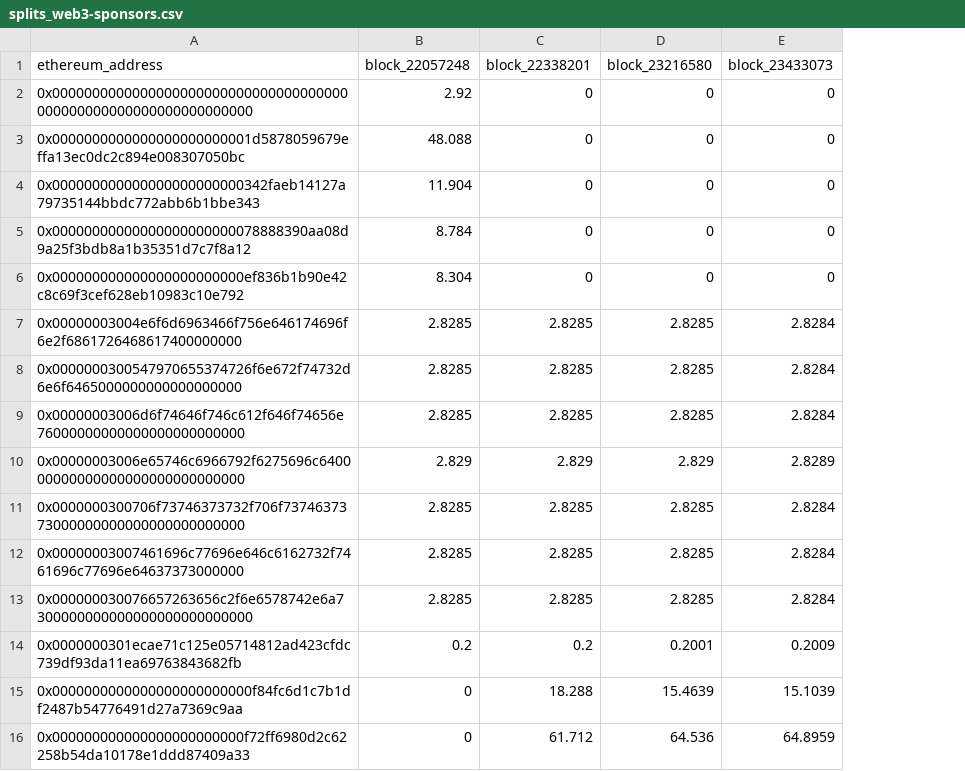
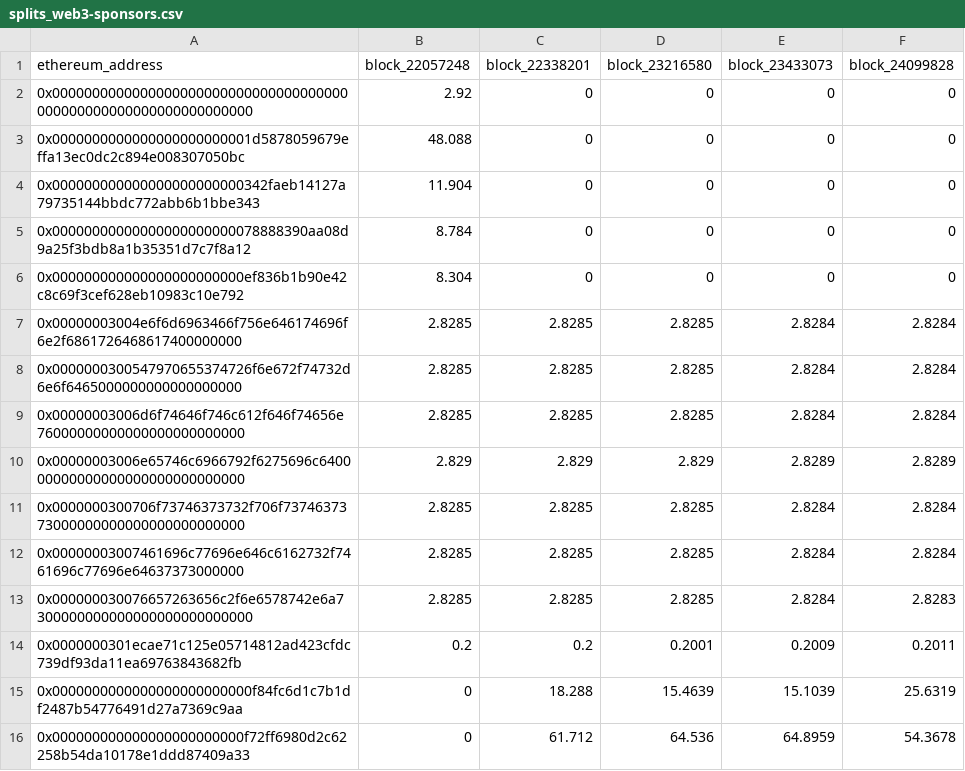
Before and after one commit to elimu-ai/web3-wiki, a CSV file: split-events/csvs/splits_web3-sponsors.csv, drawn as a sheet; the diff names each change by its address in the sheet, - before the commit and + after, or states it on an @@ line.

Commit message:
chore(drips💧): split events csvs, nightly build

```diff
--- a/split-events/csvs/splits_web3-sponsors.csv
+++ b/split-events/csvs/splits_web3-sponsors.csv
+column F (block_24099828), rows 2-16: 0 | 0 | 0 | 0 | 0 | 2.8284 | 2.8284 | 2.8284 | 2.8289 | 2.8284 | 2.8284 | 2.8283 | 0.2011 | 25.6319 | 54.3678
```
